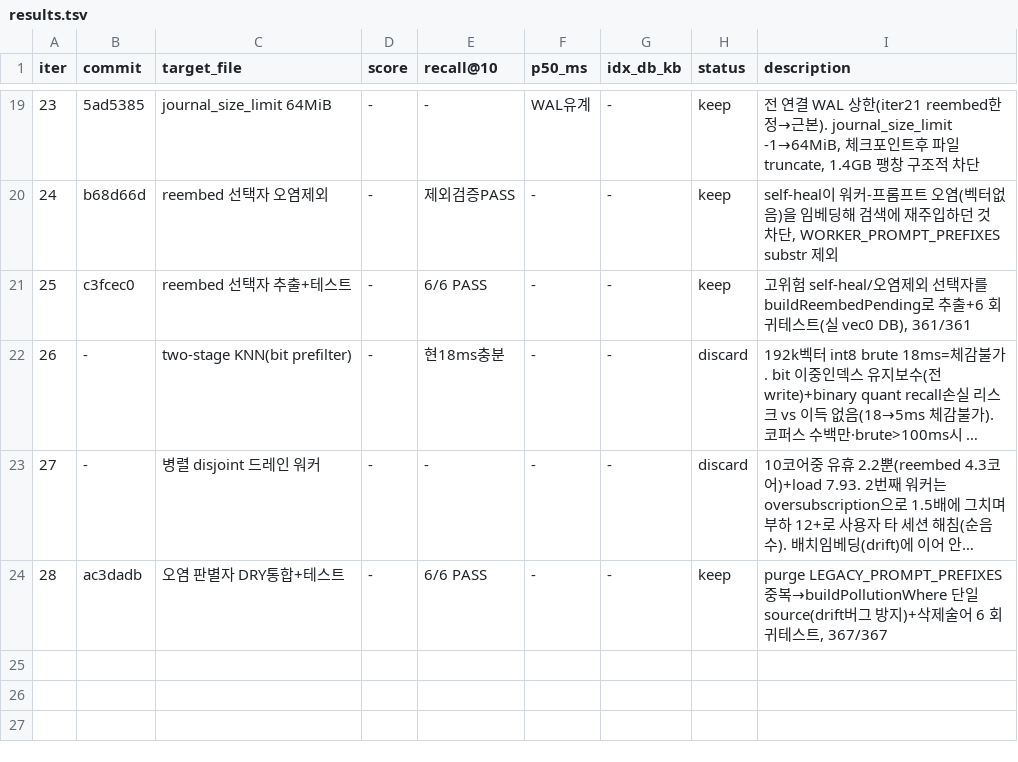
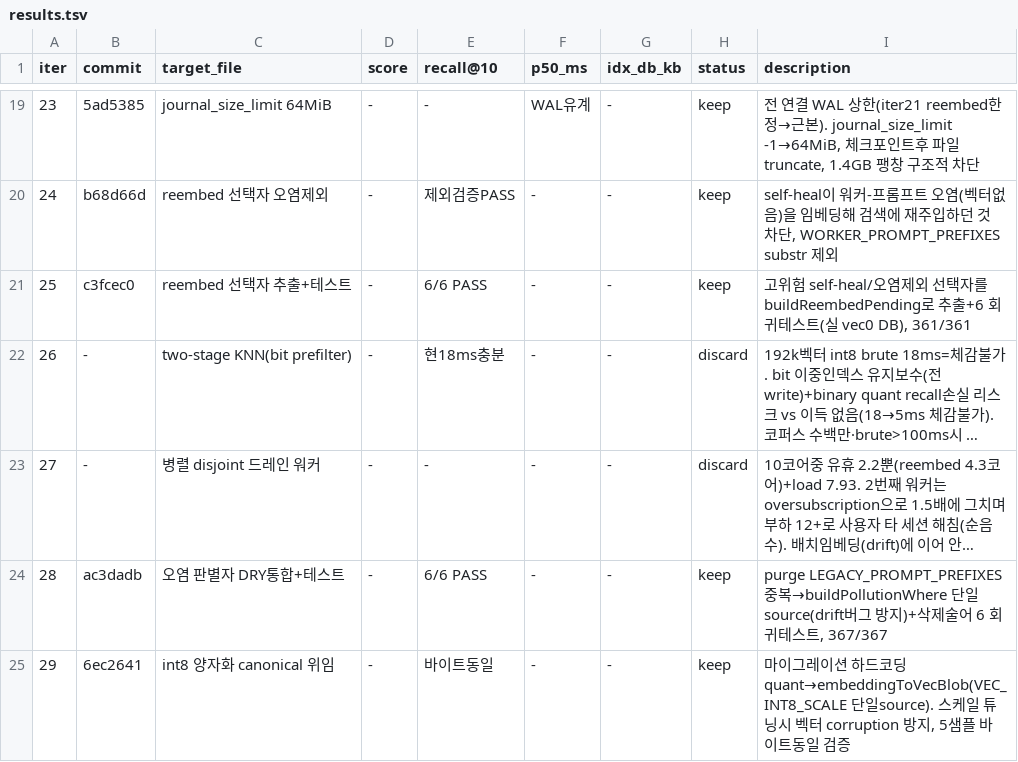
Before and after one commit to soulduse/memory-bank, a TSV file: .autoresearch/results.tsv, drawn as a sheet; only a part is shown, gaps mark what is left out; long unchanged cells end in …; the diff names each change by its address in the sheet, - before the commit and + after, or states it on an @@ line.

Commit message:
autoresearch: iter 29 기록

```diff
--- a/.autoresearch/results.tsv
+++ b/.autoresearch/results.tsv
+row 25: 29 | 6ec2641 | int8 양자화 canonical 위임 | - | 바이트동일 | - | - | keep | 마이그레이션 하드코딩 quant→embeddingToVecBlob(VEC_INT8_SCALE 단일source). 스케일 튜닝시 벡터 corruption 방지, 5샘플 바이트동일 검증
```
